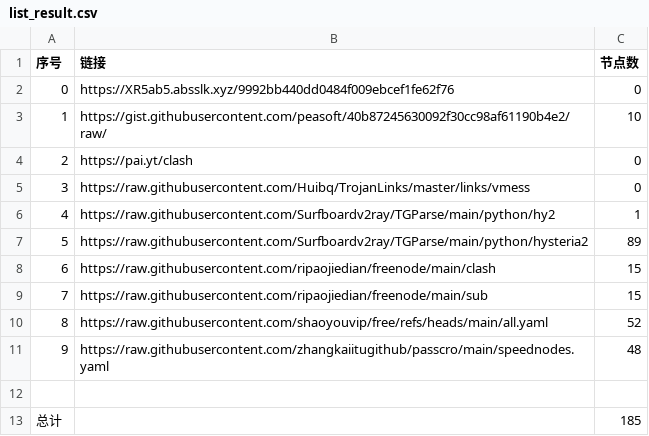
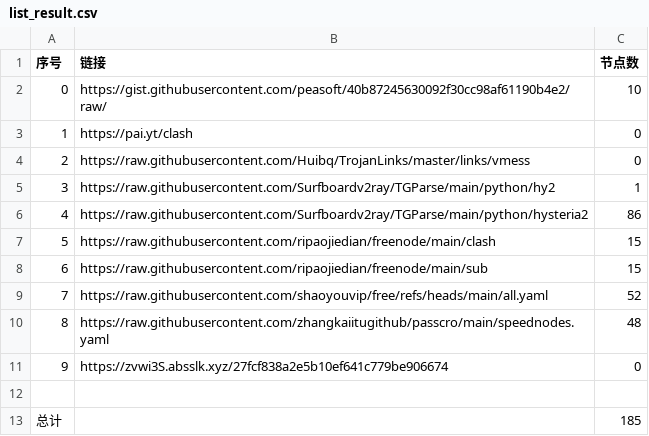
Before and after one commit to dannysl/peasoft-nomorewalls, a CSV file: list_result.csv, drawn as a sheet; removed rows and columns are numbered as before the commit, all else as after; the diff names each change by its address in the sheet, - before the commit and + after, or states it on an @@ line.

```diff
--- a/list_result.csv
+++ b/list_result.csv
-row 2: 0 | https://XR5ab5.absslk.xyz/9992bb440dd0484f009ebcef1fe62f76 | 0
@@ column A (序号) renumbered between rows 2 and 10 @@
-C6 (节点数): 89
+C6 (节点数): 86
+row 11: 9 | https://zvwi3S.absslk.xyz/27fcf838a2e5b10ef641c779be906674 | 0
```
Also changed, not shown: 4 other files.
